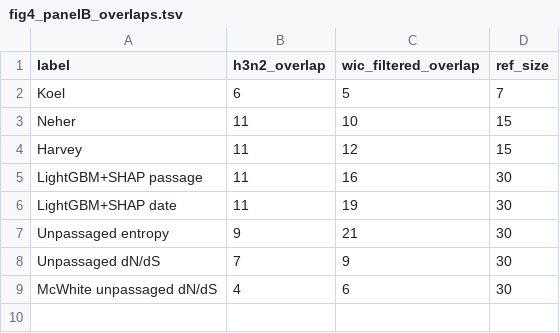
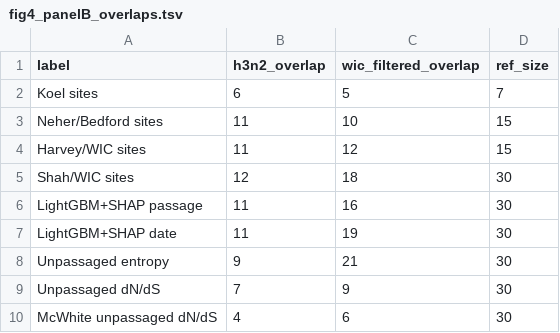
Before and after one commit to ausmeyer/flu_HI_lightgbm_shap, a TSV file: manuscript/generated_figures/fig4_panelB_overlaps.tsv, drawn as a sheet.

```diff
--- a/manuscript/generated_figures/fig4_panelB_overlaps.tsv
+++ b/manuscript/generated_figures/fig4_panelB_overlaps.tsv
@@ -1,5 +1,6 @@
 label	h3n2_overlap	wic_filtered_overlap	ref_size
-Koel	6	5	7
-Neher	11	10	15
-Harvey	11	12	15
+Koel sites	6	5	7
+Neher/Bedford sites	11	10	15
+Harvey/WIC sites	11	12	15
+Shah/WIC sites	12	18	30
 LightGBM+SHAP passage	11	16	30
```
Also changed, not shown: manuscript/generated_supplement/table_s1_model_performance.tsv, manuscript/generated_supplement/table_s2_reference_overlap.tsv, 18 other files.
